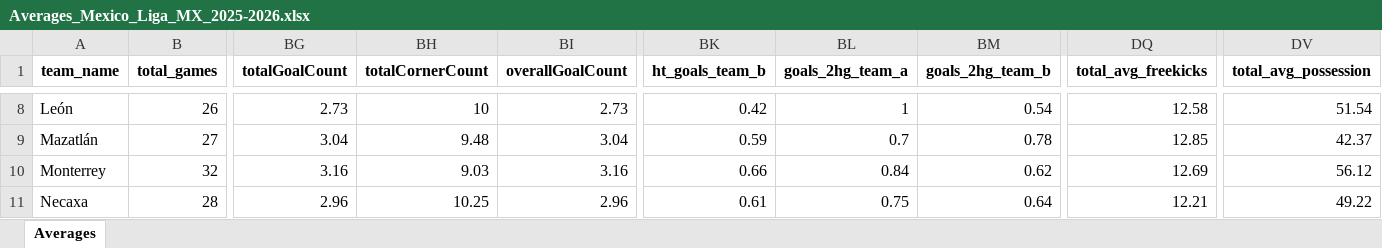
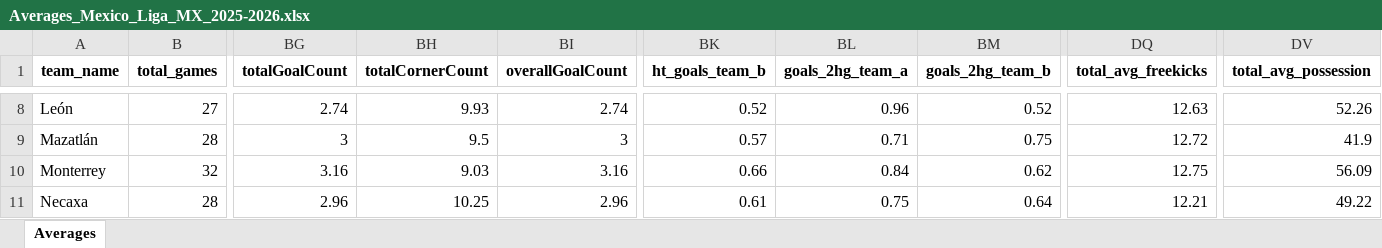
Before and after one commit to aimidas1/aimidas1, an Excel workbook: data/teams/leagues/Averages_Mexico_Liga_MX_2025-2026.xlsx, sheet Averages, drawn as a sheet; only a part is shown, gaps mark what is left out; values as stored, in another font and other column widths than the file's, no borders; table styles not drawn; the diff covers the shown part only; the diff names each change by its address in the sheet, - before the commit and + after, or states it on an @@ line.

Commit message:
Update team averages

```diff
--- a/data/teams/leagues/Averages_Mexico_Liga_MX_2025-2026.xlsx (sheet Averages)
+++ b/data/teams/leagues/Averages_Mexico_Liga_MX_2025-2026.xlsx (sheet Averages)
-B8 (total_games): 26
+B8 (total_games): 27
-BG8 (totalGoalCount): 2.73
+BG8 (totalGoalCount): 2.74
-BH8 (totalCornerCount): 10
+BH8 (totalCornerCount): 9.93
-BI8 (overallGoalCount): 2.73
+BI8 (overallGoalCount): 2.74
-BK8 (ht_goals_team_b): 0.42
+BK8 (ht_goals_team_b): 0.52
-BL8 (goals_2hg_team_a): 1
+BL8 (goals_2hg_team_a): 0.96
-BM8 (goals_2hg_team_b): 0.54
+BM8 (goals_2hg_team_b): 0.52
-DQ8 (total_avg_freekicks): 12.58
+DQ8 (total_avg_freekicks): 12.63
-DV8 (total_avg_possession): 51.54
+DV8 (total_avg_possession): 52.26
-B9 (total_games): 27
+B9 (total_games): 28
-BG9 (totalGoalCount): 3.04
+BG9 (totalGoalCount): 3
-BH9 (totalCornerCount): 9.48
+BH9 (totalCornerCount): 9.5
-BI9 (overallGoalCount): 3.04
+BI9 (overallGoalCount): 3
-BK9 (ht_goals_team_b): 0.59
+BK9 (ht_goals_team_b): 0.57
-BL9 (goals_2hg_team_a): 0.7
+BL9 (goals_2hg_team_a): 0.71
-BM9 (goals_2hg_team_b): 0.78
+BM9 (goals_2hg_team_b): 0.75
-DQ9 (total_avg_freekicks): 12.85
+DQ9 (total_avg_freekicks): 12.72
-DV9 (total_avg_possession): 42.37
+DV9 (total_avg_possession): 41.9
-DQ10 (total_avg_freekicks): 12.69
+DQ10 (total_avg_freekicks): 12.75
-DV10 (total_avg_possession): 56.12
+DV10 (total_avg_possession): 56.09
```
Also changed, not shown: 1093 edited cells elsewhere in this sheet.
